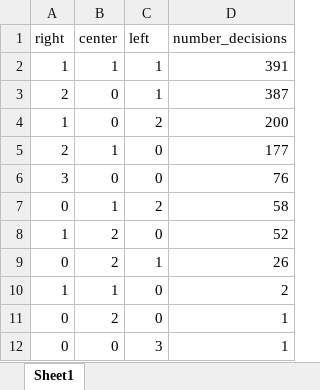
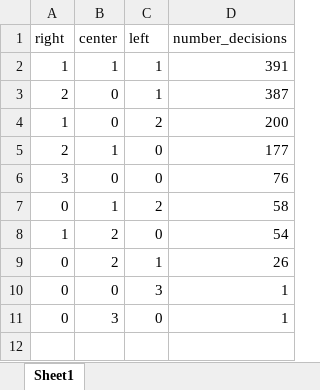
Before and after one commit to mischaaebi-droid/swiss-federal-court-analysis, an Excel workbook: results/3judge_composition_counts.xlsx, sheet Sheet1, drawn as a sheet; values as stored, in another font and other column widths than the file's, no borders; removed rows and columns are numbered as before the commit, all else as after; the diff names each change by its address in the sheet, - before the commit and + after, or states it on an @@ line.

```diff
--- a/results/3judge_composition_counts.xlsx (sheet Sheet1)
+++ b/results/3judge_composition_counts.xlsx (sheet Sheet1)
-D8 (number_decisions): 52
+D8 (number_decisions): 54
-row 10: 1 | 1 | 0 | 2
-row 11: 0 | 2 | 0 | 1
+row 11: 0 | 3 | 0 | 1
```
Also changed, not shown: decisions_date_structured.xlsx, results/3er_crimelaw.xlsx, 8 other files.
